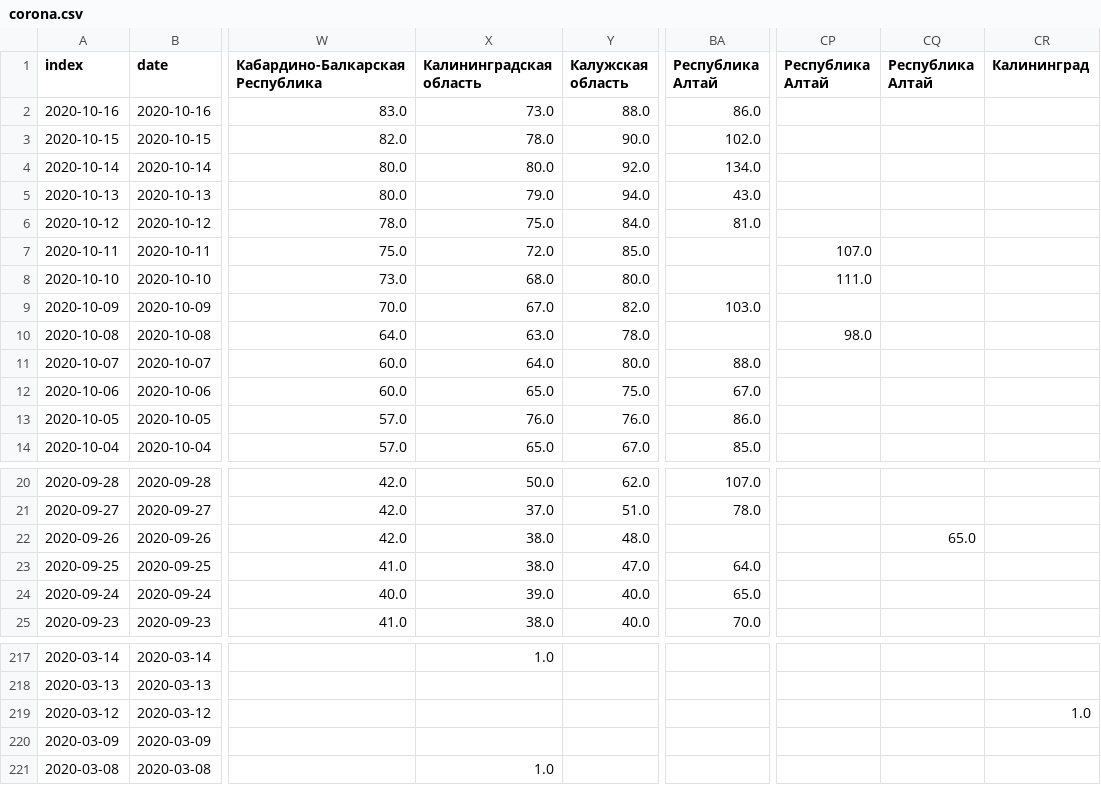
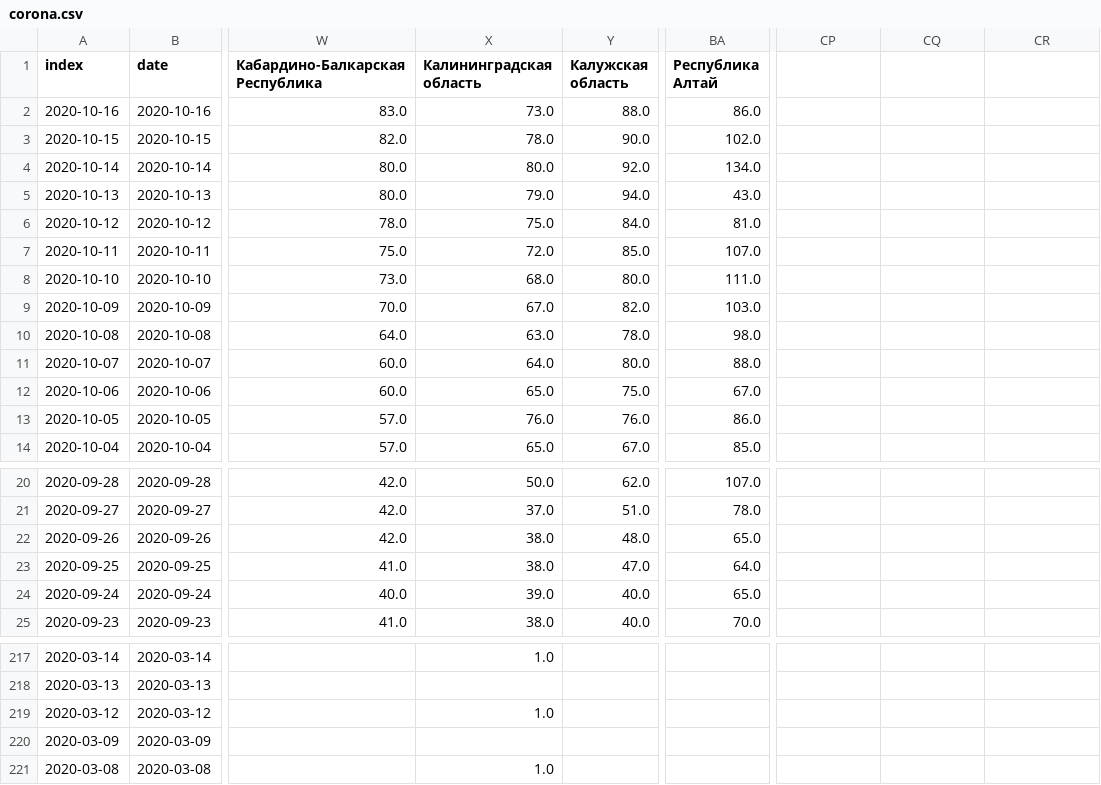
Before and after one commit to komendantyan/RussiaCovidData, a CSV file: corona.csv, drawn as a sheet; only a part is shown, gaps mark what is left out; the diff names each change by its address in the sheet, - before the commit and + after, or states it on an @@ line.

```diff
--- a/corona.csv
+++ b/corona.csv
-CP1: Республика Алтай
+CP1: (empty)
-CQ1: Республика Алтай
+CQ1: (empty)
-CR1: Калининград
+CR1: (empty)
-BA7 (Республика Алтай): (empty)
+BA7 (Республика Алтай): 107.0
-CP7: 107.0
+CP7: (empty)
-BA8 (Республика Алтай): (empty)
+BA8 (Республика Алтай): 111.0
-CP8: 111.0
+CP8: (empty)
-BA10 (Республика Алтай): (empty)
+BA10 (Республика Алтай): 98.0
-CP10: 98.0
+CP10: (empty)
-BA22 (Республика Алтай): (empty)
+BA22 (Республика Алтай): 65.0
-CQ22: 65.0
+CQ22: (empty)
-X219 (Калининградская область): (empty)
+X219 (Калининградская область): 1.0
-CR219: 1.0
+CR219: (empty)
```
Also changed, not shown: 2 other files.
